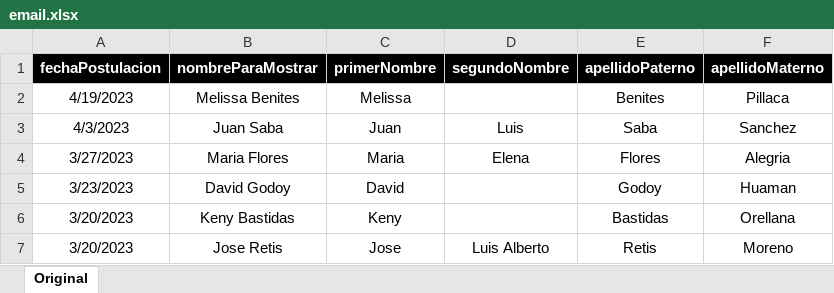
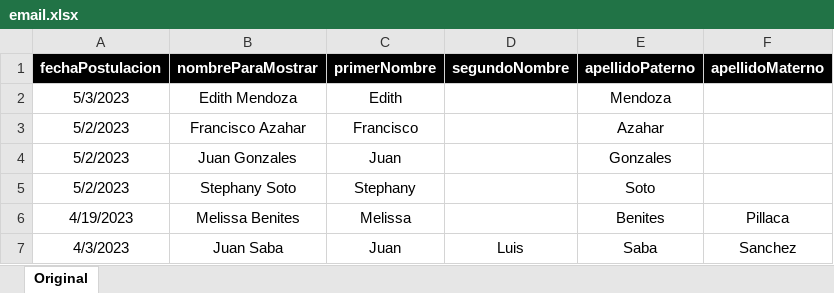
Before and after one commit to RonaldoNolasco/personal-thesis-development, an Excel workbook: 1-data-understanding/1-input/support/email/email.xlsx, sheet Original, drawn as a sheet; only a part is shown; the shorter side is filled out with more unchanged rows; values as stored, in another font and other column widths than the file's, no borders; the diff names each change by its address in the sheet, - before the commit and + after, or states it on an @@ line.

Commit message:
adding new support homeworking, deleting previous in-home (not representing reality)

```diff
--- a/1-data-understanding/1-input/support/email/email.xlsx (sheet Original)
+++ b/1-data-understanding/1-input/support/email/email.xlsx (sheet Original)
+row 2: 5/3/2023 | Edith Mendoza | Edith |  | Mendoza
+row 3: 5/2/2023 | Francisco Azahar | Francisco |  | Azahar
+row 4: 5/2/2023 | Juan Gonzales | Juan |  | Gonzales
+row 5: 5/2/2023 | Stephany Soto | Stephany |  | Soto
```
Also changed, not shown: 15 other files.
